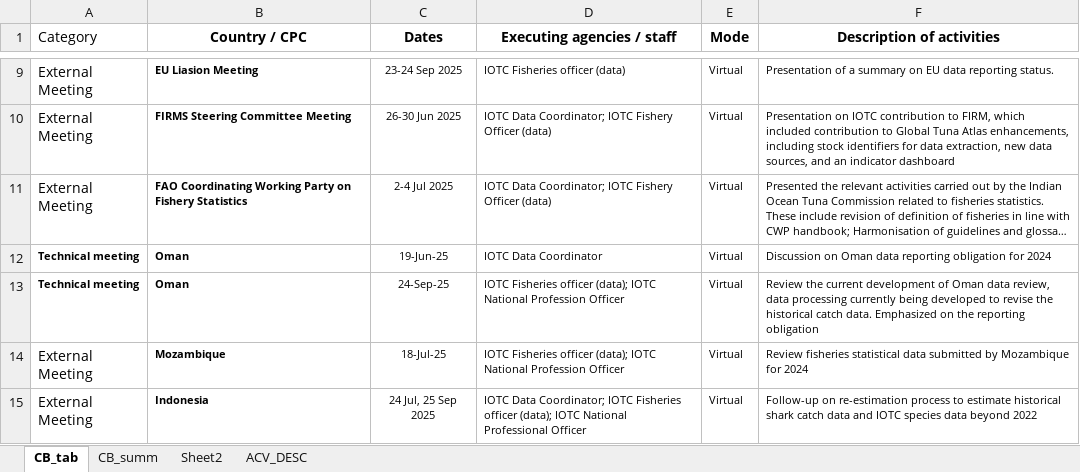
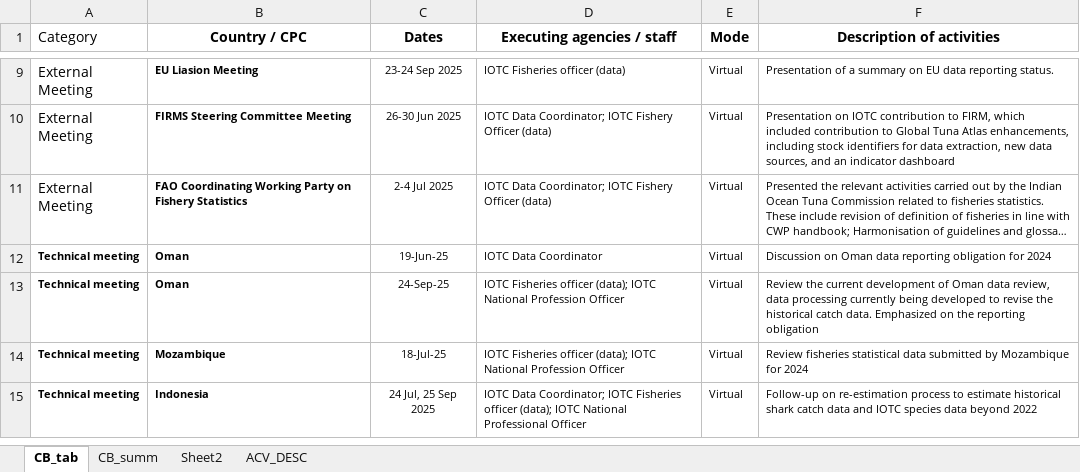
Before and after one commit to iotc-secretariat/iotc-data-section-activities, an Excel workbook: Data/CB_activities_2025.xlsx, sheet CB_tab, drawn as a sheet; only a part is shown, gaps mark what is left out; long unchanged cells end in …; values as stored, in another font and other column widths than the file's, no borders; the diff names each change by its address in the sheet, - before the commit and + after, or states it on an @@ line.

Commit message:
sections organised and aligned with the classification of the table of activities

```diff
--- a/Data/CB_activities_2025.xlsx (sheet CB_tab)
+++ b/Data/CB_activities_2025.xlsx (sheet CB_tab)
-A14:A15 (Category): External Meeting
+A14:A15 (Category): Technical meeting
-A14:A15 bold: off
+A14:A15 bold: on, text size: smaller
```
Also changed, not shown: 3 other files.
